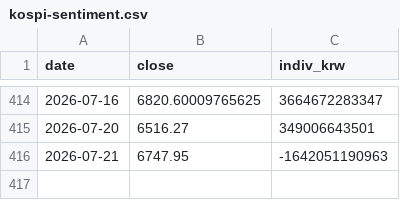
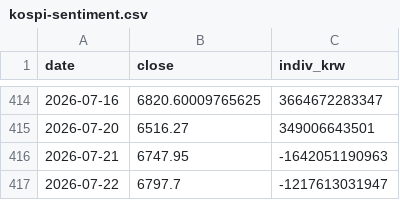
Before and after one commit to superfelix0/wiplab, a CSV file: docs/data/kospi-sentiment.csv, drawn as a sheet; only a part is shown, gaps mark what is left out; the diff names each change by its address in the sheet, - before the commit and + after, or states it on an @@ line.

```diff
--- a/docs/data/kospi-sentiment.csv
+++ b/docs/data/kospi-sentiment.csv
+row 417: 2026-07-22 | 6797.7 | -1217613031947
```
Also changed, not shown: 2 other files.
